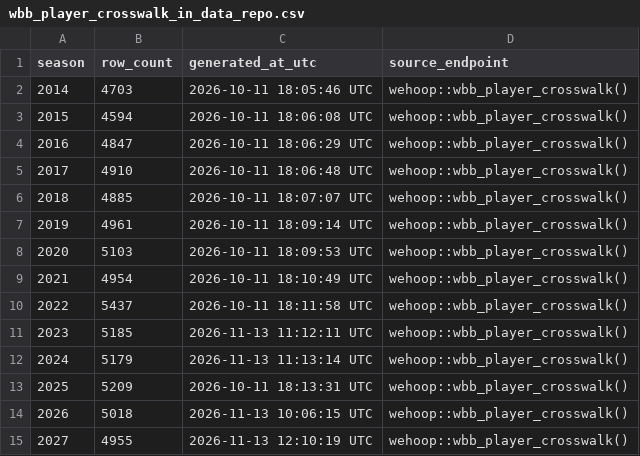
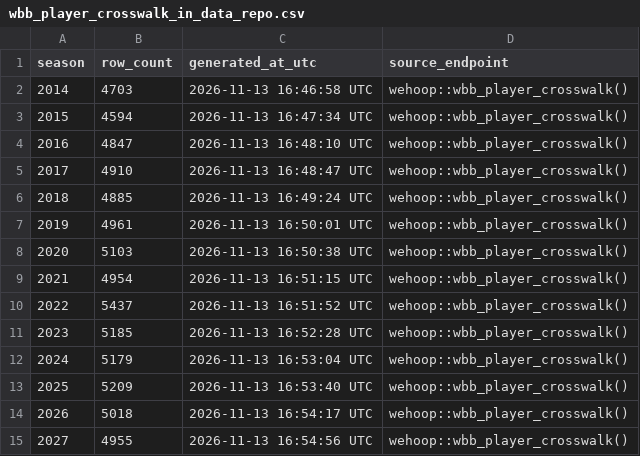
Before and after one commit to sportsdataverse/wehoop-wbb-data, a CSV file: wbb/crosswalk/wbb_player_crosswalk_in_data_repo.csv, drawn as a sheet.

Commit message:
WBB Data crosswalk manifests (ncaa ids)

```diff
--- a/wbb/crosswalk/wbb_player_crosswalk_in_data_repo.csv
+++ b/wbb/crosswalk/wbb_player_crosswalk_in_data_repo.csv
@@ -1,15 +1,15 @@
 season,row_count,generated_at_utc,source_endpoint
-2014,4703,2026-10-11 18:05:46 UTC,wehoop::wbb_player_crosswalk()
-2015,4594,2026-10-11 18:06:08 UTC,wehoop::wbb_player_crosswalk()
-2016,4847,2026-10-11 18:06:29 UTC,wehoop::wbb_player_crosswalk()
-2017,4910,2026-10-11 18:06:48 UTC,wehoop::wbb_player_crosswalk()
-2018,4885,2026-10-11 18:07:07 UTC,wehoop::wbb_player_crosswalk()
-2019,4961,2026-10-11 18:09:14 UTC,wehoop::wbb_player_crosswalk()
-2020,5103,2026-10-11 18:09:53 UTC,wehoop::wbb_player_crosswalk()
-2021,4954,2026-10-11 18:10:49 UTC,wehoop::wbb_player_crosswalk()
-2022,5437,2026-10-11 18:11:58 UTC,wehoop::wbb_player_crosswalk()
-2023,5185,2026-11-13 11:12:11 UTC,wehoop::wbb_player_crosswalk()
-2024,5179,2026-11-13 11:13:14 UTC,wehoop::wbb_player_crosswalk()
-2025,5209,2026-10-11 18:13:31 UTC,wehoop::wbb_player_crosswalk()
-2026,5018,2026-11-13 10:06:15 UTC,wehoop::wbb_player_crosswalk()
-2027,4955,2026-11-13 12:10:19 UTC,wehoop::wbb_player_crosswalk()
+2014,4703,2026-11-13 16:46:58 UTC,wehoop::wbb_player_crosswalk()
+2015,4594,2026-11-13 16:47:34 UTC,wehoop::wbb_player_crosswalk()
+2016,4847,2026-11-13 16:48:10 UTC,wehoop::wbb_player_crosswalk()
+2017,4910,2026-11-13 16:48:47 UTC,wehoop::wbb_player_crosswalk()
+2018,4885,2026-11-13 16:49:24 UTC,wehoop::wbb_player_crosswalk()
+2019,4961,2026-11-13 16:50:01 UTC,wehoop::wbb_player_crosswalk()
+2020,5103,2026-11-13 16:50:38 UTC,wehoop::wbb_player_crosswalk()
+2021,4954,2026-11-13 16:51:15 UTC,wehoop::wbb_player_crosswalk()
+2022,5437,2026-11-13 16:51:52 UTC,wehoop::wbb_player_crosswalk()
+2023,5185,2026-11-13 16:52:28 UTC,wehoop::wbb_player_crosswalk()
+2024,5179,2026-11-13 16:53:04 UTC,wehoop::wbb_player_crosswalk()
+2025,5209,2026-11-13 16:53:40 UTC,wehoop::wbb_player_crosswalk()
+2026,5018,2026-11-13 16:54:17 UTC,wehoop::wbb_player_crosswalk()
+2027,4955,2026-11-13 16:54:56 UTC,wehoop::wbb_player_crosswalk()
```
Also changed, not shown: wbb/crosswalk/wbb_schedule_crosswalk_in_data_repo.csv.
